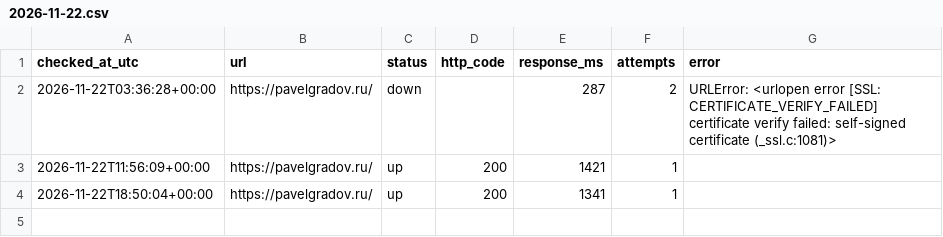
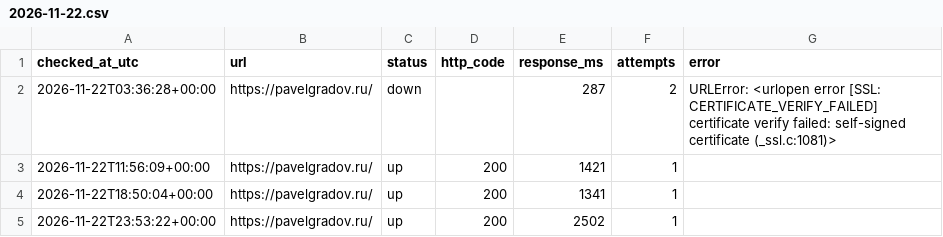
Before and after one commit to PavelGradov/site-uptime-monitor, a CSV file: logs/2026-11-22.csv, drawn as a sheet.

```diff
--- a/logs/2026-11-22.csv
+++ b/logs/2026-11-22.csv
@@ -4 +4,2 @@ checked_at_utc,url,status,http_code,response_ms,attempts,error
 2026-11-22T18:50:04+00:00,https://pavelgradov.ru/,up,200,1341,1,
+2026-11-22T23:53:22+00:00,https://pavelgradov.ru/,up,200,2502,1,
```
Also changed, not shown: 1 other file.
